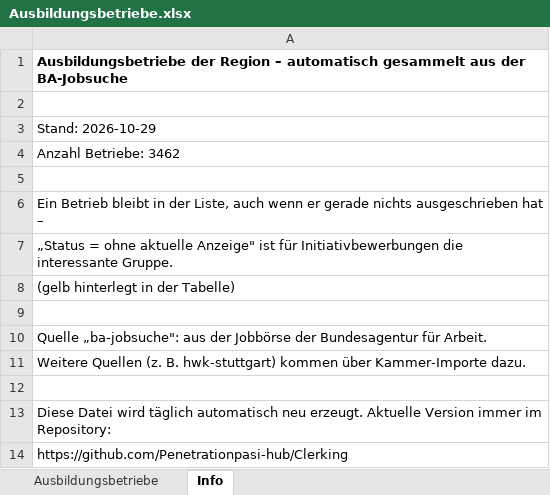
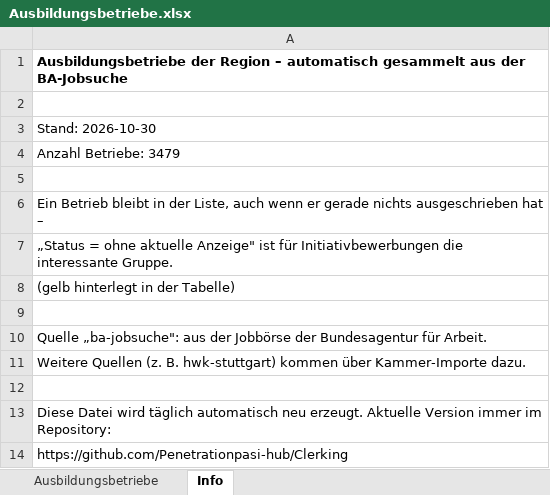
Before and after one commit to Penetrationpasi-hub/Clerking, an Excel workbook: daten/Ausbildungsbetriebe.xlsx, sheet Info, drawn as a sheet; values as stored, in another font and other column widths than the file's, no borders; the diff names each change by its address in the sheet, - before the commit and + after, or states it on an @@ line.

```diff
--- a/daten/Ausbildungsbetriebe.xlsx (sheet Info)
+++ b/daten/Ausbildungsbetriebe.xlsx (sheet Info)
-A3: Stand: 2026-10-29
+A3: Stand: 2026-10-30
-A4: Anzahl Betriebe: 3462
+A4: Anzahl Betriebe: 3479
```
Also changed, not shown: sheet Ausbildungsbetriebe, 4 other files.
